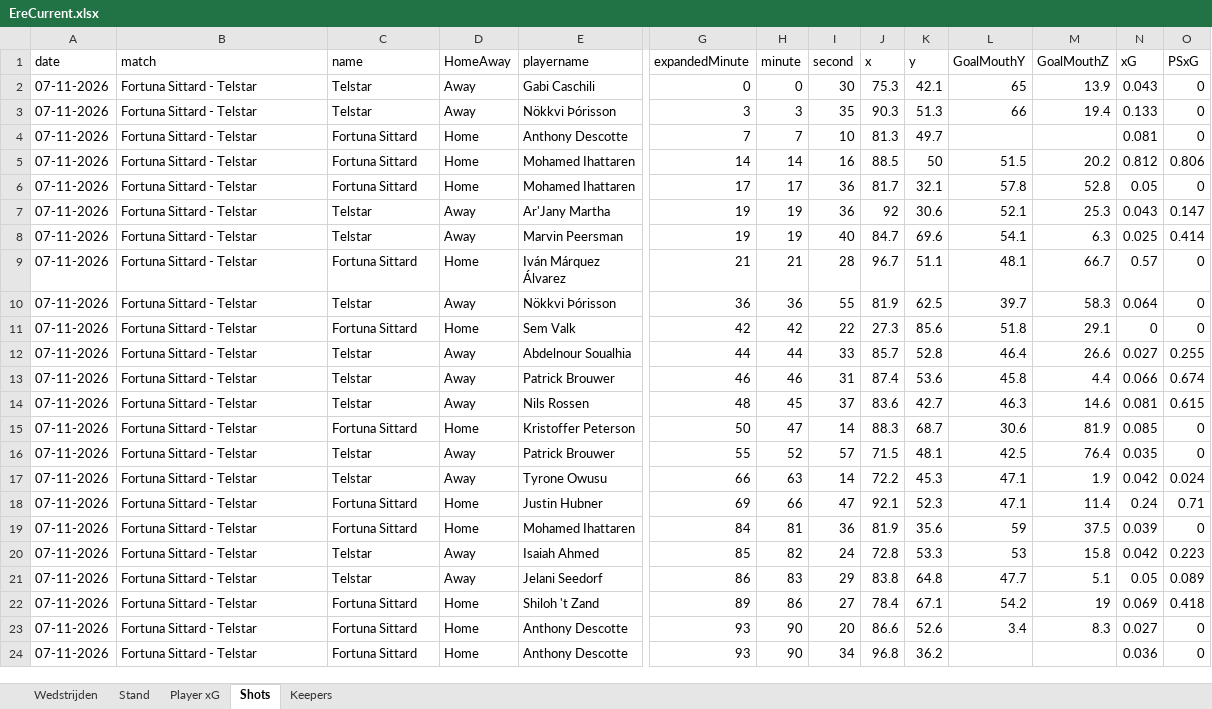
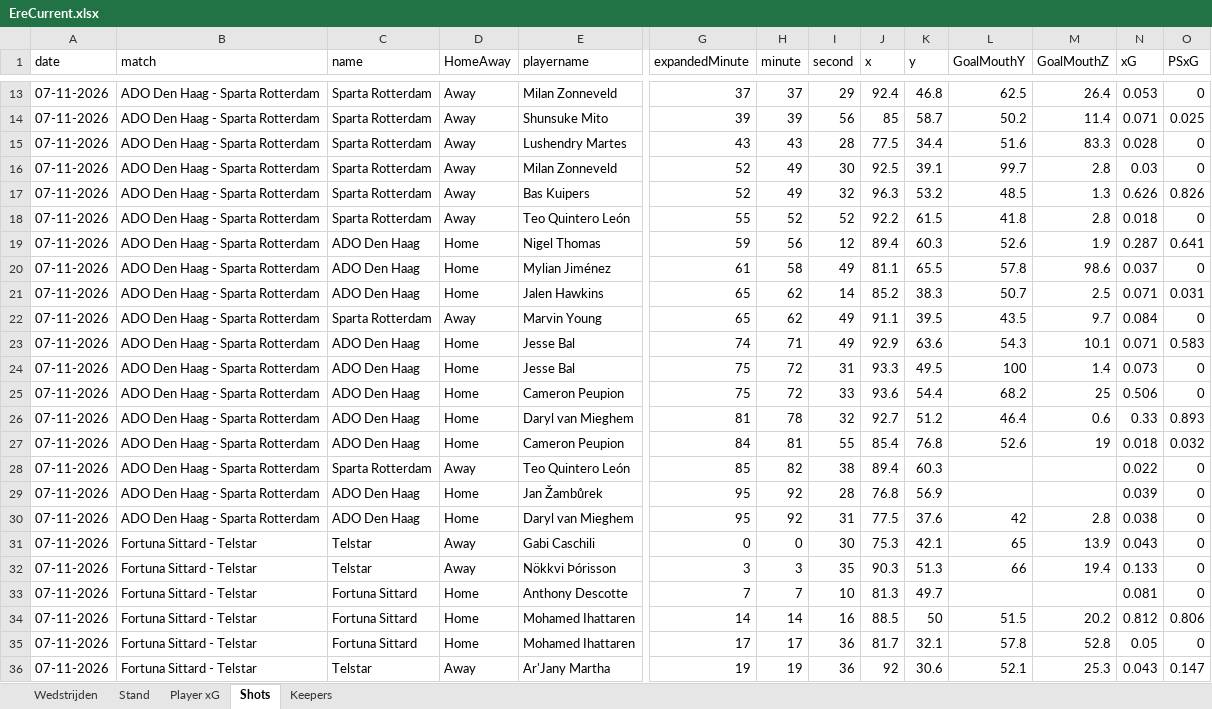
Before and after one commit to RobinKoetsier/plotrepo, an Excel workbook: data/EreCurrent.xlsx, sheet Shots, drawn as a sheet; only a part is shown, gaps mark what is left out; the shorter side is filled out with more unchanged rows; values as stored, in another font and other column widths than the file's, no borders; rows hold the shown columns only; the diff covers the shown part only; the diff names each change by its address in the sheet, - before the commit and + after, or states it on an @@ line.

```diff
--- a/data/EreCurrent.xlsx (sheet Shots)
+++ b/data/EreCurrent.xlsx (sheet Shots)
+row 13: 07-11-2026 | ADO Den Haag - Sparta Rotterdam | Sparta Rotterdam | Away | Milan Zonneveld | 37 | 37 | 29 | 92.4 | 46.8 | 62.5 | 26.4 | 0.053 | 0
+row 14: 07-11-2026 | ADO Den Haag - Sparta Rotterdam | Sparta Rotterdam | Away | Shunsuke Mito | 39 | 39 | 56 | 85 | 58.7 | 50.2 | 11.4 | 0.071 | 0.025
+row 15: 07-11-2026 | ADO Den Haag - Sparta Rotterdam | Sparta Rotterdam | Away | Lushendry Martes | 43 | 43 | 28 | 77.5 | 34.4 | 51.6 | 83.3 | 0.028 | 0
+row 16: 07-11-2026 | ADO Den Haag - Sparta Rotterdam | Sparta Rotterdam | Away | Milan Zonneveld | 52 | 49 | 30 | 92.5 | 39.1 | 99.7 | 2.8 | 0.03 | 0
+row 17: 07-11-2026 | ADO Den Haag - Sparta Rotterdam | Sparta Rotterdam | Away | Bas Kuipers | 52 | 49 | 32 | 96.3 | 53.2 | 48.5 | 1.3 | 0.626 | 0.826
+row 18: 07-11-2026 | ADO Den Haag - Sparta Rotterdam | Sparta Rotterdam | Away | Teo Quintero León | 55 | 52 | 52 | 92.2 | 61.5 | 41.8 | 2.8 | 0.018 | 0
+row 19: 07-11-2026 | ADO Den Haag - Sparta Rotterdam | ADO Den Haag | Home | Nigel Thomas | 59 | 56 | 12 | 89.4 | 60.3 | 52.6 | 1.9 | 0.287 | 0.641
+row 20: 07-11-2026 | ADO Den Haag - Sparta Rotterdam | ADO Den Haag | Home | Mylian Jiménez | 61 | 58 | 49 | 81.1 | 65.5 | 57.8 | 98.6 | 0.037 | 0
+row 21: 07-11-2026 | ADO Den Haag - Sparta Rotterdam | ADO Den Haag | Home | Jalen Hawkins | 65 | 62 | 14 | 85.2 | 38.3 | 50.7 | 2.5 | 0.071 | 0.031
+row 22: 07-11-2026 | ADO Den Haag - Sparta Rotterdam | Sparta Rotterdam | Away | Marvin Young | 65 | 62 | 49 | 91.1 | 39.5 | 43.5 | 9.7 | 0.084 | 0
+row 23: 07-11-2026 | ADO Den Haag - Sparta Rotterdam | ADO Den Haag | Home | Jesse Bal | 74 | 71 | 49 | 92.9 | 63.6 | 54.3 | 10.1 | 0.071 | 0.583
+row 24: 07-11-2026 | ADO Den Haag - Sparta Rotterdam | ADO Den Haag | Home | Jesse Bal | 75 | 72 | 31 | 93.3 | 49.5 | 100 | 1.4 | 0.073 | 0
+row 25: 07-11-2026 | ADO Den Haag - Sparta Rotterdam | ADO Den Haag | Home | Cameron Peupion | 75 | 72 | 33 | 93.6 | 54.4 | 68.2 | 25 | 0.506 | 0
+row 26: 07-11-2026 | ADO Den Haag - Sparta Rotterdam | ADO Den Haag | Home | Daryl van Mieghem | 81 | 78 | 32 | 92.7 | 51.2 | 46.4 | 0.6 | 0.33 | 0.893
+row 27: 07-11-2026 | ADO Den Haag - Sparta Rotterdam | ADO Den Haag | Home | Cameron Peupion | 84 | 81 | 55 | 85.4 | 76.8 | 52.6 | 19 | 0.018 | 0.032
+row 28: 07-11-2026 | ADO Den Haag - Sparta Rotterdam | Sparta Rotterdam | Away | Teo Quintero León | 85 | 82 | 38 | 89.4 | 60.3 |  |  | 0.022 | 0
+row 29: 07-11-2026 | ADO Den Haag - Sparta Rotterdam | ADO Den Haag | Home | Jan Žambůrek | 95 | 92 | 28 | 76.8 | 56.9 |  |  | 0.039 | 0
+row 30: 07-11-2026 | ADO Den Haag - Sparta Rotterdam | ADO Den Haag | Home | Daryl van Mieghem | 95 | 92 | 31 | 77.5 | 37.6 | 42 | 2.8 | 0.038 | 0
```
Also changed, not shown: 11 added rows elsewhere in this sheet, sheet Player xG, sheet Keepers, sheet Stand, sheet Wedstrijden, 1 other file.
